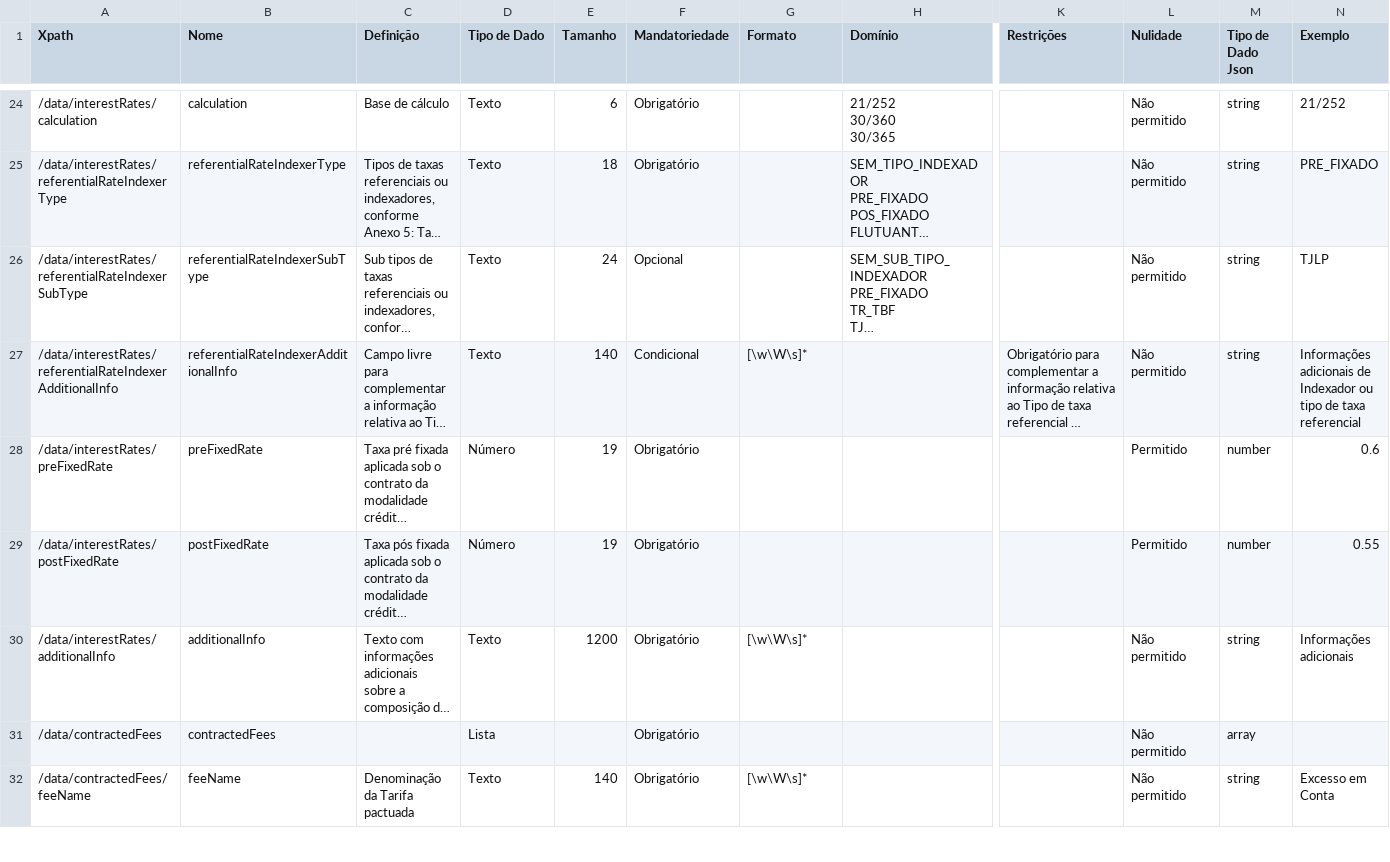
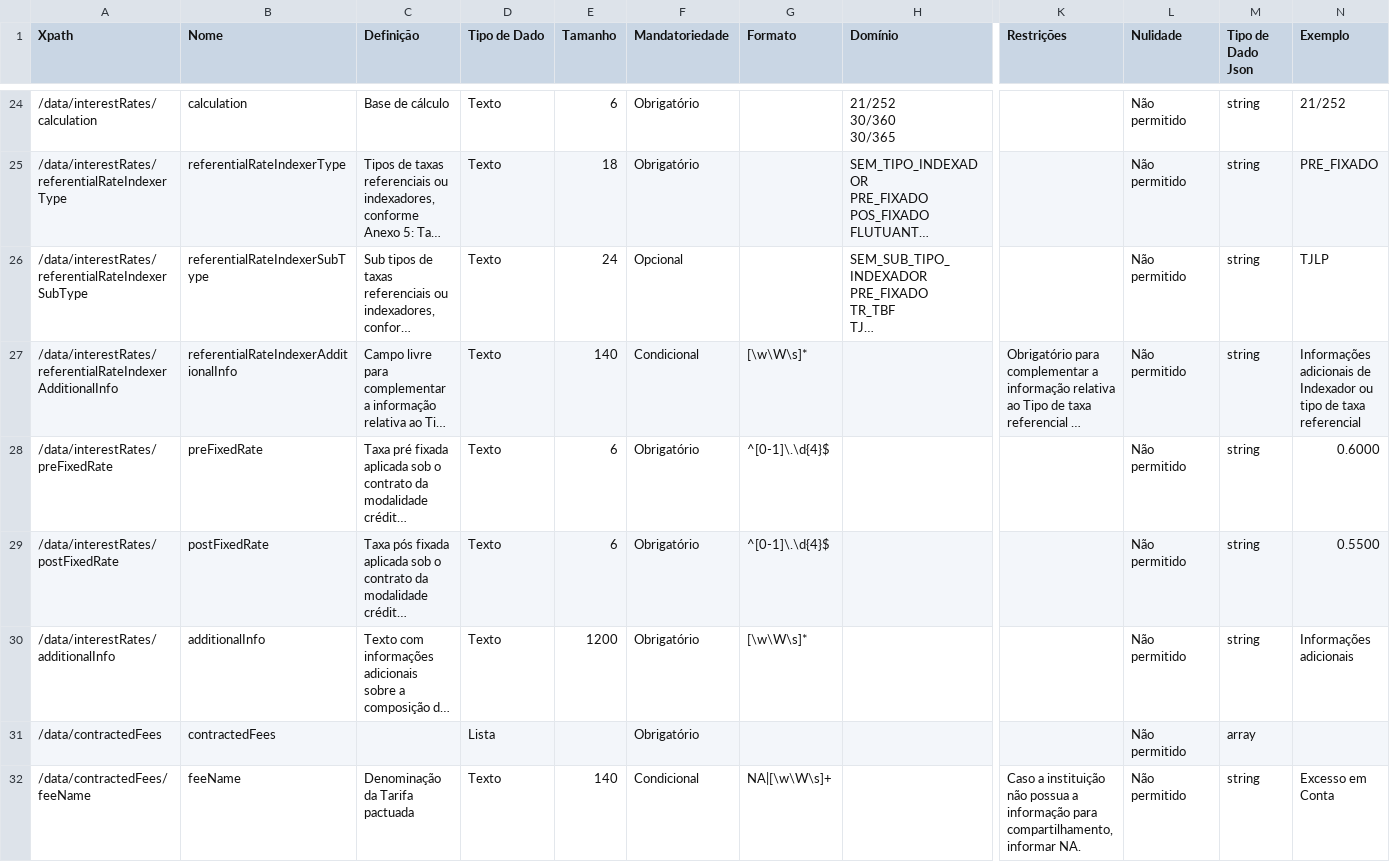
Before and after one commit to andretrindade/draft-openapi, a CSV file: dictionary/invoiceFinancingsGetContractsContractId_v1.csv, drawn as a sheet; only a part is shown, gaps mark what is left out; long unchanged cells end in …; the diff covers the shown part only; the diff names each change by its address in the sheet, - before the commit and + after, or states it on an @@ line.

```diff
--- a/dictionary/invoiceFinancingsGetContractsContractId_v1.csv
+++ b/dictionary/invoiceFinancingsGetContractsContractId_v1.csv
-D28:D29 (Tipo de Dado): Número
+D28:D29 (Tipo de Dado): Texto
-E28:E29 (Tamanho): 19
+E28:E29 (Tamanho): 6
-G28:G29 (Formato): (empty)
+G28:G29 (Formato): ^[0-1]\.\d{4}$
-L28:L29 (Nulidade): Permitido
+L28:L29 (Nulidade): Não permitido
-M28:M29 (Tipo de Dado Json): number
+M28:M29 (Tipo de Dado Json): string
-N28 (Exemplo): 0.6
+N28 (Exemplo): 0.6000
-N29 (Exemplo): 0.55
+N29 (Exemplo): 0.5500
-F32 (Mandatoriedade): Obrigatório
+F32 (Mandatoriedade): Condicional
-G32 (Formato): [\w\W\s]*
+G32 (Formato): NA|[\w\W\s]+
-K32 (Restrições): (empty)
+K32 (Restrições): Caso a instituição não possua a informação para compartilhamento, informar NA.
```
Also changed, not shown: 34 edited cells elsewhere in this file, dictionary/creditCardsGetAccountsCreditCardAccountIdTransactions_v1.csv, dictionary/invoiceFinancingsGetContractsContractIdPayments_v1.csv, 24 other files.
